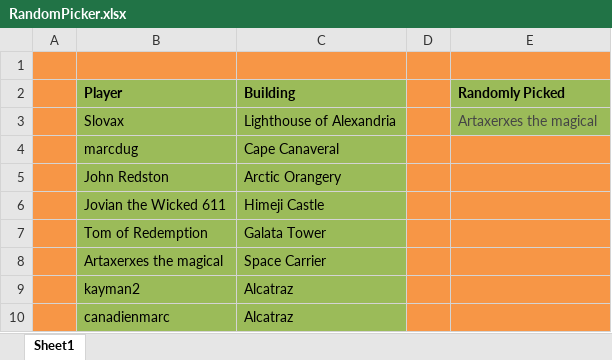
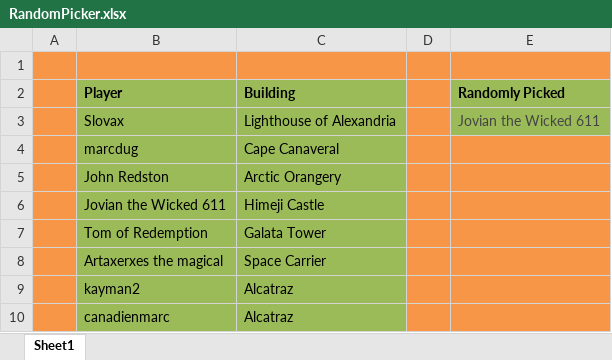
Before and after one commit to LazarusLottery/LazarusLottery.github.io, an Excel workbook: RandomPicker.xlsx, sheet Sheet1, drawn as a sheet; values as stored, in another font and other column widths than the file's, no borders; the diff names each change by its address in the sheet, - before the commit and + after, or states it on an @@ line.

```diff
--- a/RandomPicker.xlsx (sheet Sheet1)
+++ b/RandomPicker.xlsx (sheet Sheet1)
-E3 (Randomly Picked): Artaxerxes the magical
+E3 (Randomly Picked): Jovian the Wicked 611
```
Also changed, not shown: 2 other files.
